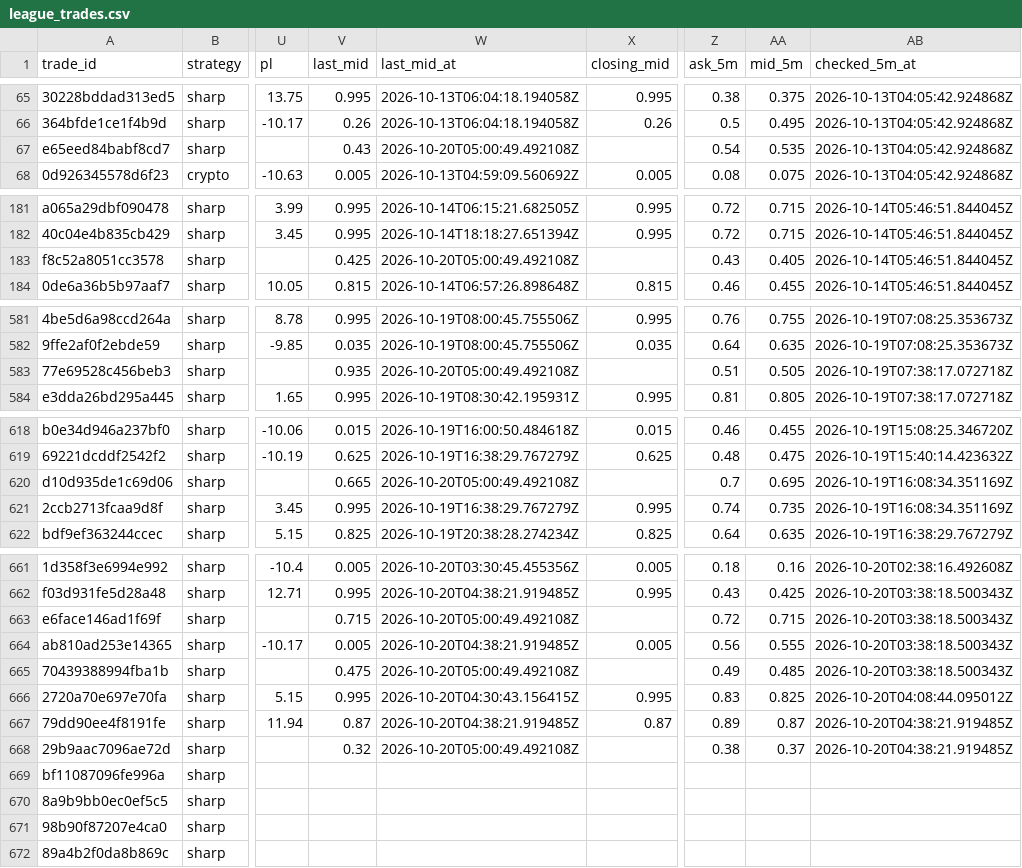
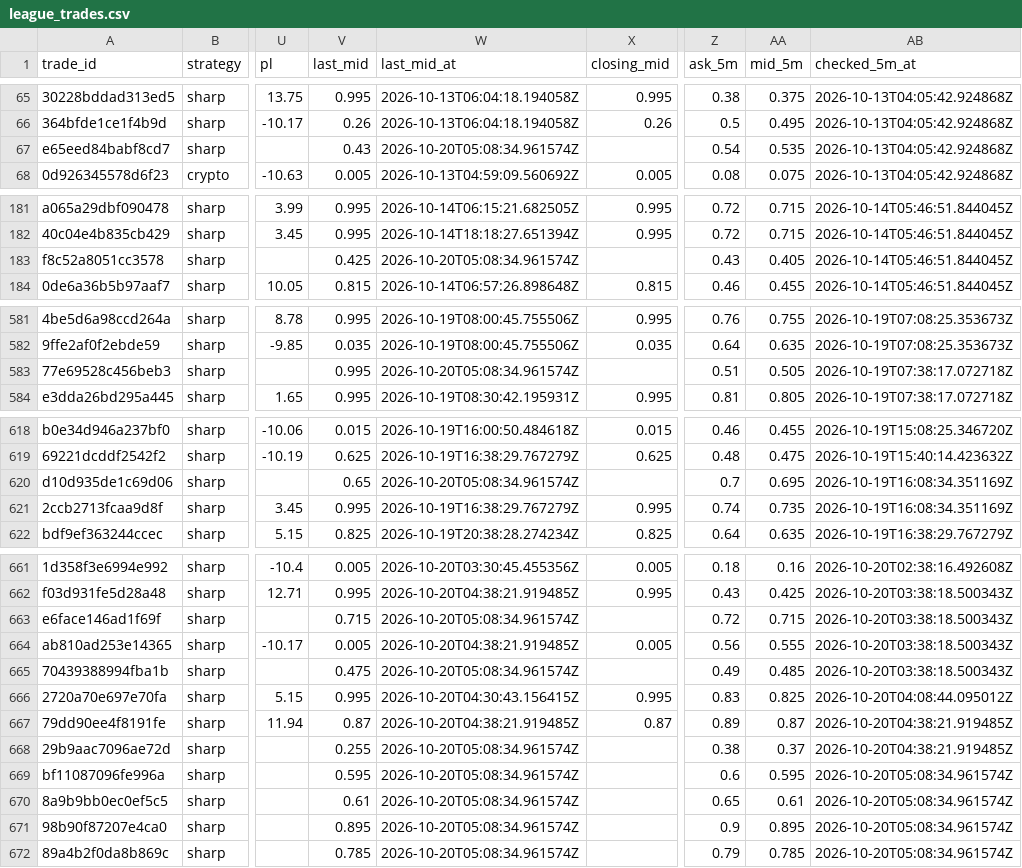
Before and after one commit to colebeasley10-glitch/pm-edge, a CSV file: league_trades.csv, drawn as a sheet; only a part is shown, gaps mark what is left out; the diff covers the shown part only; the diff names each change by its address in the sheet, - before the commit and + after, or states it on an @@ line.

Commit message:
League follow-up [skip ci]

```diff
--- a/league_trades.csv
+++ b/league_trades.csv
-W67 (last_mid_at): 2026-10-20T05:00:49.492108Z
+W67 (last_mid_at): 2026-10-20T05:08:34.961574Z
-W183 (last_mid_at): 2026-10-20T05:00:49.492108Z
+W183 (last_mid_at): 2026-10-20T05:08:34.961574Z
-V583 (last_mid): 0.935
+V583 (last_mid): 0.995
-W583 (last_mid_at): 2026-10-20T05:00:49.492108Z
+W583 (last_mid_at): 2026-10-20T05:08:34.961574Z
-V620 (last_mid): 0.665
+V620 (last_mid): 0.65
-W620 (last_mid_at): 2026-10-20T05:00:49.492108Z
+W620 (last_mid_at): 2026-10-20T05:08:34.961574Z
-W663 (last_mid_at): 2026-10-20T05:00:49.492108Z
+W663 (last_mid_at): 2026-10-20T05:08:34.961574Z
-W665 (last_mid_at): 2026-10-20T05:00:49.492108Z
+W665 (last_mid_at): 2026-10-20T05:08:34.961574Z
-V668 (last_mid): 0.32
+V668 (last_mid): 0.255
-W668 (last_mid_at): 2026-10-20T05:00:49.492108Z
+W668 (last_mid_at): 2026-10-20T05:08:34.961574Z
-V669 (last_mid): (empty)
+V669 (last_mid): 0.595
-W669:W672 (last_mid_at): (empty)
+W669:W672 (last_mid_at): 2026-10-20T05:08:34.961574Z
-Z669 (ask_5m): (empty)
+Z669 (ask_5m): 0.6
-AA669 (mid_5m): (empty)
+AA669 (mid_5m): 0.595
-AB669:AB672 (checked_5m_at): (empty)
+AB669:AB672 (checked_5m_at): 2026-10-20T05:08:34.961574Z
-V670 (last_mid): (empty)
+V670 (last_mid): 0.61
-Z670 (ask_5m): (empty)
+Z670 (ask_5m): 0.65
-AA670 (mid_5m): (empty)
+AA670 (mid_5m): 0.61
-V671 (last_mid): (empty)
+V671 (last_mid): 0.895
-Z671 (ask_5m): (empty)
+Z671 (ask_5m): 0.9
-AA671 (mid_5m): (empty)
+AA671 (mid_5m): 0.895
-V672 (last_mid): (empty)
+V672 (last_mid): 0.785
-Z672 (ask_5m): (empty)
+Z672 (ask_5m): 0.79
-AA672 (mid_5m): (empty)
+AA672 (mid_5m): 0.785
```
Also changed, not shown: 2 edited cells elsewhere in this file.
